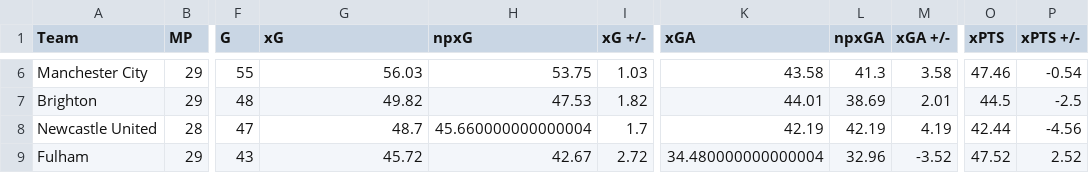
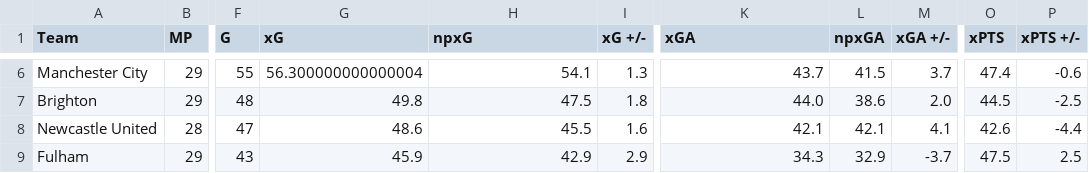
Before and after one commit to jackmaher08/FiveStat, a CSV file: data/tables/league_table_data.csv, drawn as a sheet; only a part is shown, gaps mark what is left out; the diff covers the shown part only; the diff names each change by its address in the sheet, - before the commit and + after, or states it on an @@ line.

```diff
--- a/data/tables/league_table_data.csv
+++ b/data/tables/league_table_data.csv
-G6 (xG): 56.03
+G6 (xG): 56.300000000000004
-H6 (npxG): 53.75
+H6 (npxG): 54.1
-I6 (xG +/-): 1.03
+I6 (xG +/-): 1.3
-K6 (xGA): 43.58
+K6 (xGA): 43.7
-L6 (npxGA): 41.3
+L6 (npxGA): 41.5
-M6 (xGA +/-): 3.58
+M6 (xGA +/-): 3.7
-O6 (xPTS): 47.46
+O6 (xPTS): 47.4
-P6 (xPTS +/-): -0.54
+P6 (xPTS +/-): -0.6
-G7 (xG): 49.82
+G7 (xG): 49.8
-H7 (npxG): 47.53
+H7 (npxG): 47.5
-I7 (xG +/-): 1.82
+I7 (xG +/-): 1.8
-K7 (xGA): 44.01
+K7 (xGA): 44.0
-L7 (npxGA): 38.69
+L7 (npxGA): 38.6
-M7 (xGA +/-): 2.01
+M7 (xGA +/-): 2.0
-G8 (xG): 48.7
+G8 (xG): 48.6
-H8 (npxG): 45.660000000000004
+H8 (npxG): 45.5
-I8 (xG +/-): 1.7
+I8 (xG +/-): 1.6
-K8 (xGA): 42.19
+K8 (xGA): 42.1
-L8 (npxGA): 42.19
+L8 (npxGA): 42.1
-M8 (xGA +/-): 4.19
+M8 (xGA +/-): 4.1
-O8 (xPTS): 42.44
+O8 (xPTS): 42.6
-P8 (xPTS +/-): -4.56
+P8 (xPTS +/-): -4.4
-G9 (xG): 45.72
+G9 (xG): 45.9
-H9 (npxG): 42.67
+H9 (npxG): 42.9
-I9 (xG +/-): 2.72
+I9 (xG +/-): 2.9
-K9 (xGA): 34.480000000000004
+K9 (xGA): 34.3
-L9 (npxGA): 32.96
+L9 (npxGA): 32.9
-M9 (xGA +/-): -3.52
+M9 (xGA +/-): -3.7
-O9 (xPTS): 47.52
+O9 (xPTS): 47.5
-P9 (xPTS +/-): 2.52
+P9 (xPTS +/-): 2.5
```
Also changed, not shown: 120 edited cells elsewhere in this file, data/tables/player_radar_data.csv, 9 other files.
